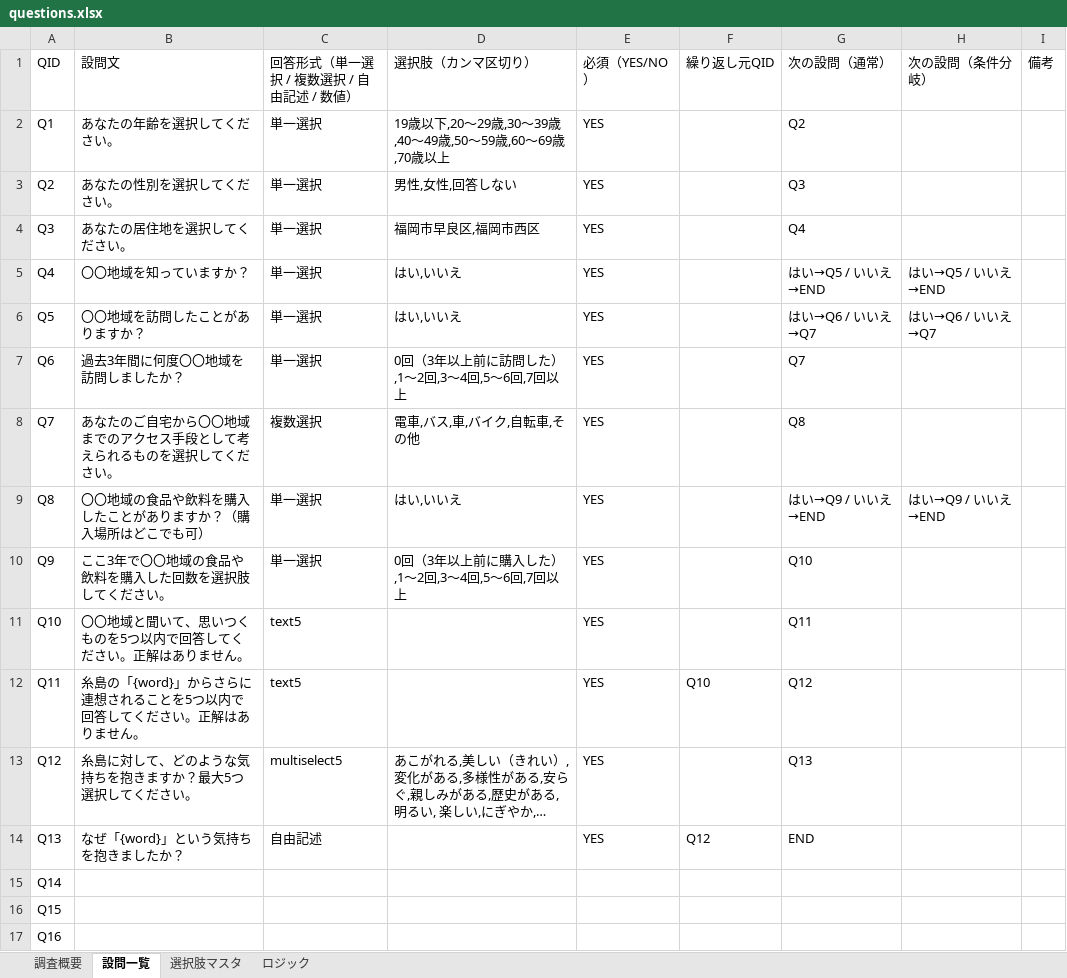
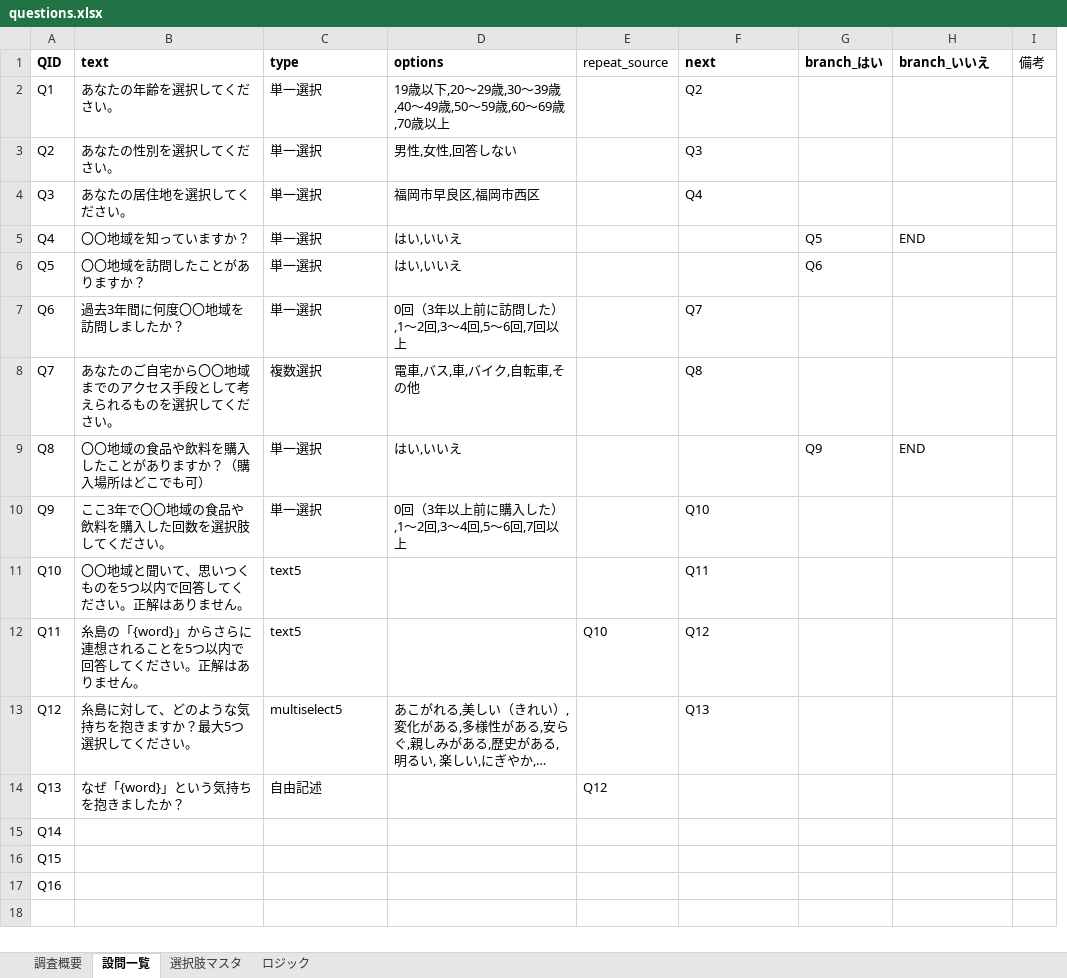
Before and after one commit to nanako-research/regional-brand-survey, an Excel workbook: questions.xlsx, sheet 設問一覧, drawn as a sheet; long unchanged cells end in …; values as stored, in another font and other column widths than the file's, no borders; removed rows and columns are numbered as before the commit, all else as after; the diff names each change by its address in the sheet, - before the commit and + after, or states it on an @@ line.

```diff
--- a/questions.xlsx (sheet 設問一覧)
+++ b/questions.xlsx (sheet 設問一覧)
-column E (必須（YES/NO）), rows 2-14: all YES
+column G (branch_はい), rows 5-9: Q5 | Q6 |  |  | Q9
-A1:D1 bold: off
+A1:D1 bold: on
-B1: 設問文
+B1: text
-C1: 回答形式（単一選択 / 複数選択 / 自由記述 / 数値）
+C1: type
-D1: 選択肢（カンマ区切り）
+D1: options
-E1: 繰り返し元QID
+E1: repeat_source
-F1: 次の設問（通常）
+F1: next
-F1 bold: off
+F1 bold: on
-H1: 次の設問（条件分岐）
+H1: branch_いいえ
-H1 bold: off
+H1 bold: on
-F5 (next): はい→Q5 / いいえ→END
+F5 (next): (empty)
-H5 (branch_いいえ): はい→Q5 / いいえ→END
+H5 (branch_いいえ): END
-F6 (next): はい→Q6 / いいえ→Q7
+F6 (next): (empty)
-H6 (branch_いいえ): はい→Q6 / いいえ→Q7
+H6 (branch_いいえ): (empty)
-F9 (next): はい→Q9 / いいえ→END
+F9 (next): (empty)
-H9 (branch_いいえ): はい→Q9 / いいえ→END
+H9 (branch_いいえ): END
-F14 (next): END
+F14 (next): (empty)
```
Also changed, not shown: 1 other file.
